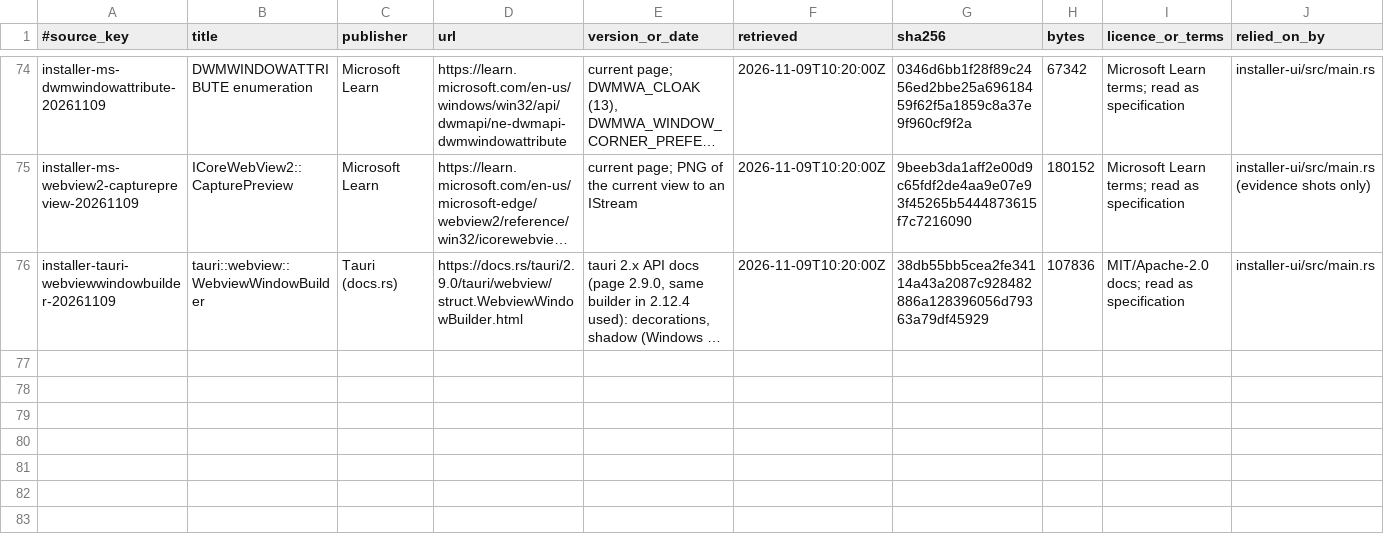
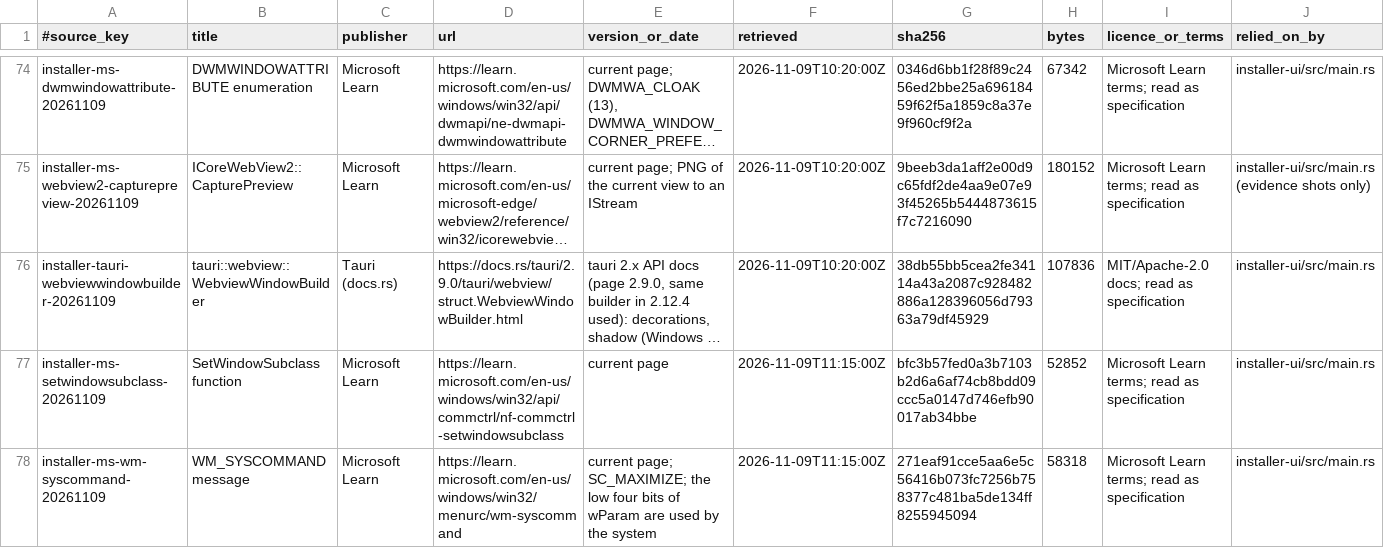
Before and after one commit to skyhua0224/foundation-panel, a TSV file: docs/authority/source-index.tsv, drawn as a sheet; only a part is shown, gaps mark what is left out; long unchanged cells end in …; the diff names each change by its address in the sheet, - before the commit and + after, or states it on an @@ line.

Commit message:
fix(installer): the setup UI window never maximises (drag-region double click, SC_MAXIMIZE); capabilities without window:default
A subclass drops WM_NCLBUTTONDBLCLK and SC_MAXIMIZE; the capability grants events, start-dragging and minimise only,
so Tauri drag region double click (internal_toggle_maximize) is refused too. Corners and shadow stay with DWM:
DWMWCP_ROUND and shadow(true) on the undecorated window. Linux bridge round trip still passes (ready, 17 actions, exit 0).

```diff
--- a/docs/authority/source-index.tsv
+++ b/docs/authority/source-index.tsv
+row 77: installer-ms-setwindowsubclass-20261109 | SetWindowSubclass function | Microsoft Learn | https://learn.microsoft.com/en-us/windows/win32/api/commctrl/nf-commctrl-setwindowsubclass | current page | 2026-11-09T11:15:00Z | bfc3b57fed0a3b7103b2d6a6af74cb8bdd09ccc5a0147d746efb90017ab34bbe | 52852 | Microsoft Learn terms; read as specification | installer-ui/src/main.rs
+row 78: installer-ms-wm-syscommand-20261109 | WM_SYSCOMMAND message | Microsoft Learn | https://learn.microsoft.com/en-us/windows/win32/menurc/wm-syscommand | current page; SC_MAXIMIZE; the low four bits of wParam are used by the system | 2026-11-09T11:15:00Z | 271eaf91cce5aa6e5c56416b073fc7256b758377c481ba5de134ff8255945094 | 58318 | Microsoft Learn terms; read as specification | installer-ui/src/main.rs
```
Also changed, not shown: 2 other files.
